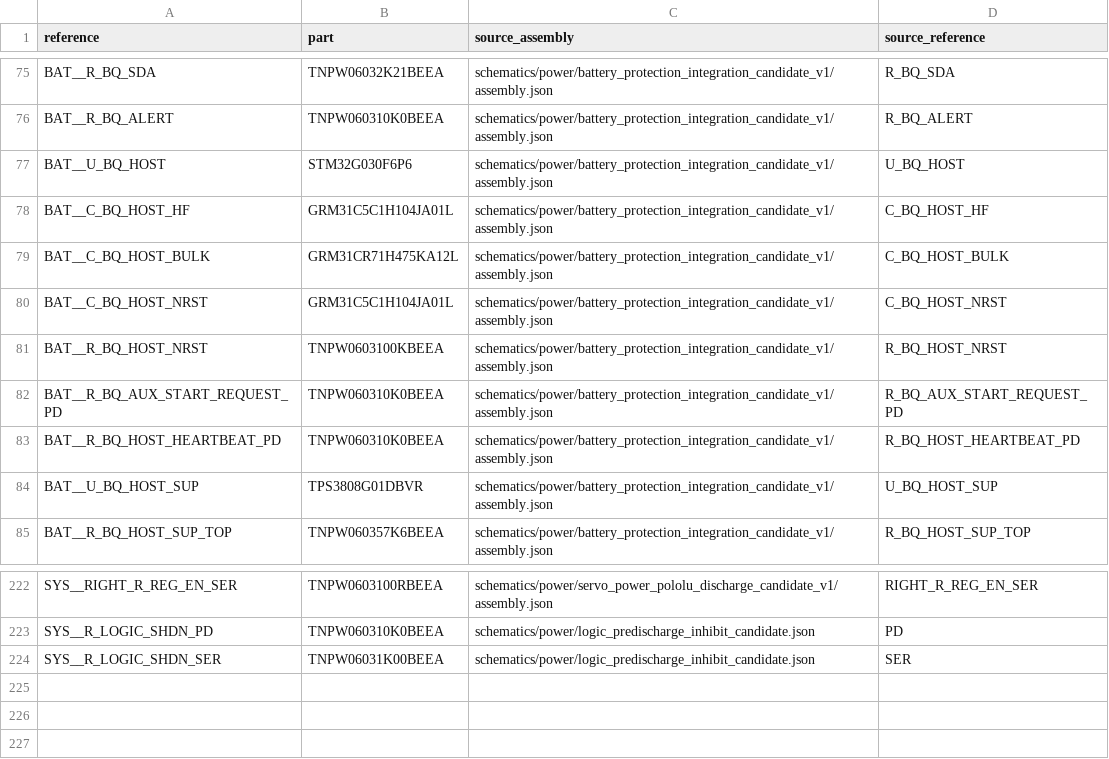
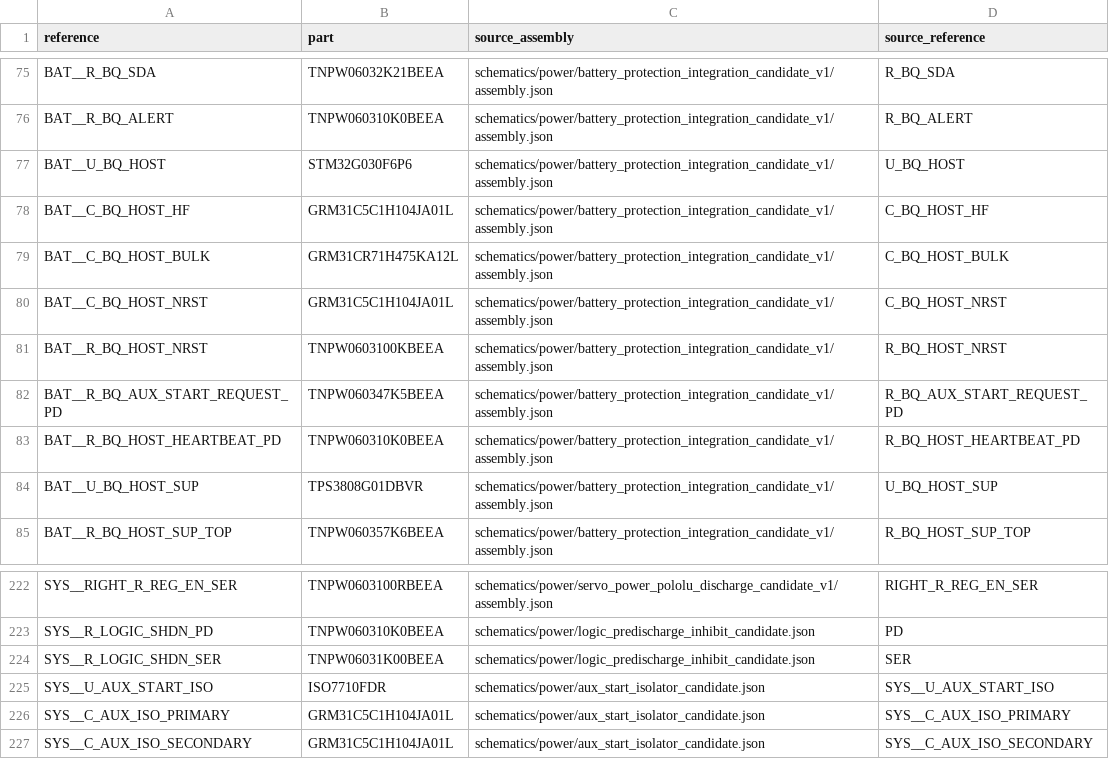
Before and after one commit to meganetaaan/stack-chan-mujoco, a CSV file: schematics/power/system_power_integration_candidate_v1/bom.csv, drawn as a sheet; only a part is shown, gaps mark what is left out.

```diff
--- a/schematics/power/system_power_integration_candidate_v1/bom.csv
+++ b/schematics/power/system_power_integration_candidate_v1/bom.csv
@@ -81,3 +81,3 @@ BAT__C_BQ_HOST_NRST,GRM31C5C1H104JA01L,schematics/power/battery_protection_integ
 BAT__R_BQ_HOST_NRST,TNPW0603100KBEEA,schematics/power/battery_protection_integration_candidate_v1/assembly.json,R_BQ_HOST_NRST
-BAT__R_BQ_AUX_START_REQUEST_PD,TNPW060310K0BEEA,schematics/power/battery_protection_integration_candidate_v1/assembly.json,R_BQ_AUX_START_REQUEST_PD
+BAT__R_BQ_AUX_START_REQUEST_PD,TNPW060347K5BEEA,schematics/power/battery_protection_integration_candidate_v1/assembly.json,R_BQ_AUX_START_REQUEST_PD
 BAT__R_BQ_HOST_HEARTBEAT_PD,TNPW060310K0BEEA,schematics/power/battery_protection_integration_candidate_v1/assembly.json,R_BQ_HOST_HEARTBEAT_PD
@@ -224 +224,4 @@ SYS__R_LOGIC_SHDN_PD,TNPW060310K0BEEA,schematics/power/logic_predischarge_inhibi
 SYS__R_LOGIC_SHDN_SER,TNPW06031K00BEEA,schematics/power/logic_predischarge_inhibit_candidate.json,SER
+SYS__U_AUX_START_ISO,ISO7710FDR,schematics/power/aux_start_isolator_candidate.json,SYS__U_AUX_START_ISO
+SYS__C_AUX_ISO_PRIMARY,GRM31C5C1H104JA01L,schematics/power/aux_start_isolator_candidate.json,SYS__C_AUX_ISO_PRIMARY
+SYS__C_AUX_ISO_SECONDARY,GRM31C5C1H104JA01L,schematics/power/aux_start_isolator_candidate.json,SYS__C_AUX_ISO_SECONDARY
```
Also changed, not shown: schematics/power/battery_protection_integration_candidate_v1/bom.csv, schematics/power/system_power_integration_candidate_v1/connections.csv, 17 other files.
